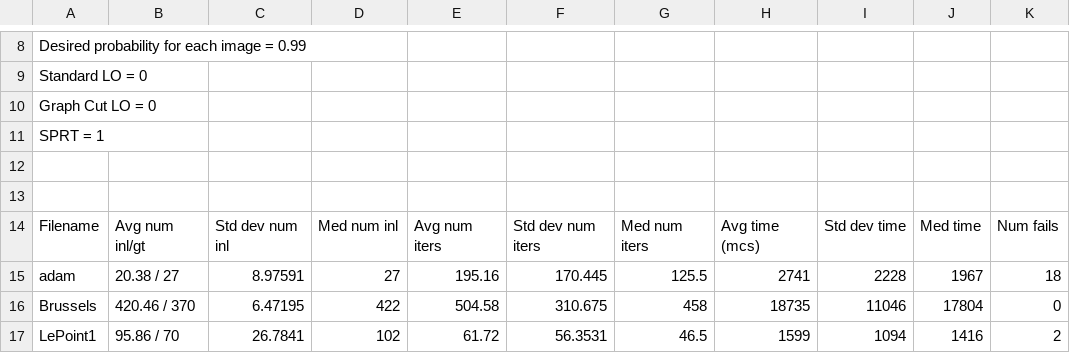
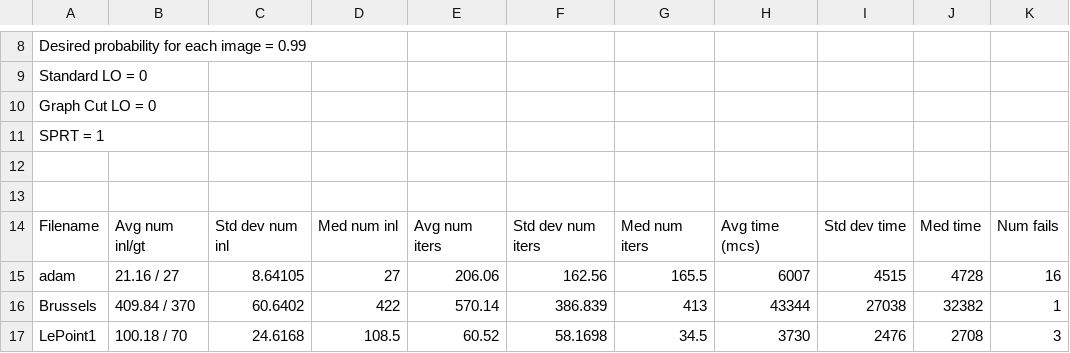
Before and after one commit to ivashmak/Ransac, a CSV file: results/homography/uniform_001.csv, drawn as a sheet; only a part is shown, gaps mark what is left out; the diff covers the shown part only.

Commit message:
results

```diff
--- a/results/homography/uniform_001.csv
+++ b/results/homography/uniform_001.csv
@@ -14,4 +14,4 @@ SPRT = 1
 Filename,Avg num inl/gt,Std dev num inl,Med num inl,Avg num iters,Std dev num iters,Med num iters,Avg time (mcs),Std dev time,Med time,Num fails
-adam,20.38 / 27,8.97591,27,195.16,170.445,125.5,2741,2228,1967,18
-Brussels,420.46 / 370,6.47195,422,504.58,310.675,458,18735,11046,17804,0
-LePoint1,95.86 / 70,26.7841,102,61.72,56.3531,46.5,1599,1094,1416,2
+adam,21.16 / 27,8.64105,27,206.06,162.56,165.5,6007,4515,4728,16
+Brussels,409.84 / 370,60.6402,422,570.14,386.839,413,43344,27038,32382,1
+LePoint1,100.18 / 70,24.6168,108.5,60.52,58.1698,34.5,3730,2476,2708,3
```
Also changed, not shown: 116 edited cells elsewhere in this file, results/homography/uniform_000.csv, results/homography/uniform_001_m.csv, 28 other files.
